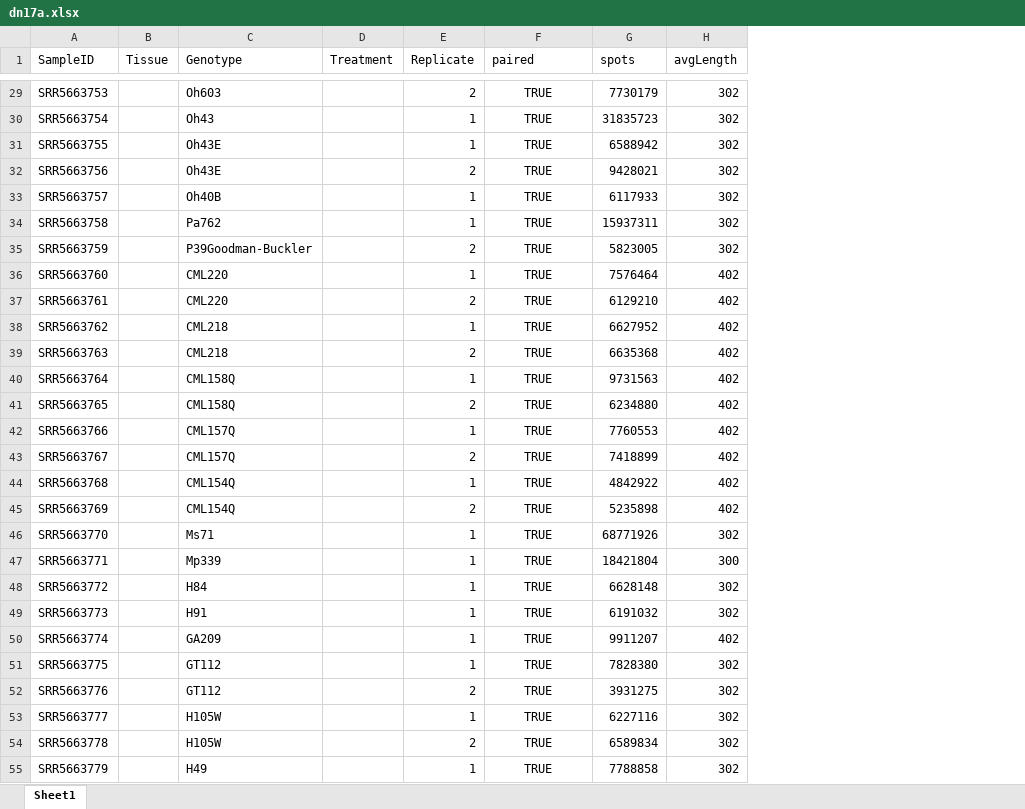
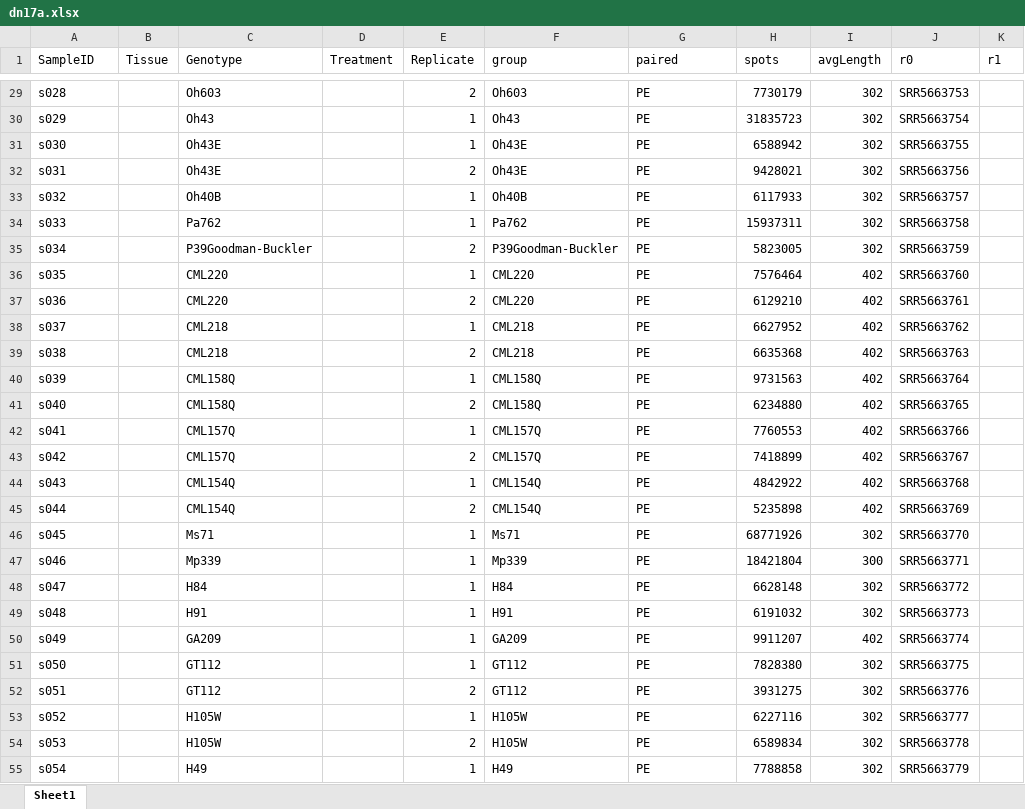
Before and after one commit to orionzhou/barn, an Excel workbook: Zmays_B73/05_excel/dn17a.xlsx, sheet Sheet1, drawn as a sheet; only a part is shown, gaps mark what is left out; values as stored, in another font and other column widths than the file's, no borders; addresses are those after the commit; the diff covers the shown part only; the diff names each change by its address in the sheet, - before the commit and + after, or states it on an @@ line.

```diff
--- a/Zmays_B73/05_excel/dn17a.xlsx (sheet Sheet1)
+++ b/Zmays_B73/05_excel/dn17a.xlsx (sheet Sheet1)
+column F (group), rows 29-55: Oh603 | Oh43 | Oh43E | Oh43E | Oh40B | Pa762 | P39Goodman-Buckler | CML220 | CML220 | CML218 | CML218 | CML158Q | CML158Q | CML157Q | CML157Q | CML154Q | CML154Q | Ms71 | Mp339 | H84 | H91 | GA209 | GT112 | GT112 | H105W | H105W | H49
+column J (r0), rows 29-55: SRR5663753 | SRR5663754 | SRR5663755 | SRR5663756 | SRR5663757 | SRR5663758 | SRR5663759 | SRR5663760 | SRR5663761 | SRR5663762 | SRR5663763 | SRR5663764 | SRR5663765 | SRR5663766 | SRR5663767 | SRR5663768 | SRR5663769 | SRR5663770 | SRR5663771 | SRR5663772 | SRR5663773 | SRR5663774 | SRR5663775 | SRR5663776 | SRR5663777 | SRR5663778 | SRR5663779
+column K (r1), empty
-A29 (SampleID): SRR5663753
+A29 (SampleID): s028
-G29:G55 (paired): TRUE
+G29:G55 (paired): PE
-G29:G55 alignment: center
+G29:G55 alignment: left
-A30 (SampleID): SRR5663754
+A30 (SampleID): s029
-A31 (SampleID): SRR5663755
+A31 (SampleID): s030
-A32 (SampleID): SRR5663756
+A32 (SampleID): s031
-A33 (SampleID): SRR5663757
+A33 (SampleID): s032
-A34 (SampleID): SRR5663758
+A34 (SampleID): s033
-A35 (SampleID): SRR5663759
+A35 (SampleID): s034
-A36 (SampleID): SRR5663760
+A36 (SampleID): s035
-A37 (SampleID): SRR5663761
+A37 (SampleID): s036
-A38 (SampleID): SRR5663762
+A38 (SampleID): s037
-A39 (SampleID): SRR5663763
+A39 (SampleID): s038
-A40 (SampleID): SRR5663764
+A40 (SampleID): s039
-A41 (SampleID): SRR5663765
+A41 (SampleID): s040
-A42 (SampleID): SRR5663766
+A42 (SampleID): s041
-A43 (SampleID): SRR5663767
+A43 (SampleID): s042
-A44 (SampleID): SRR5663768
+A44 (SampleID): s043
-A45 (SampleID): SRR5663769
+A45 (SampleID): s044
-A46 (SampleID): SRR5663770
+A46 (SampleID): s045
-A47 (SampleID): SRR5663771
+A47 (SampleID): s046
-A48 (SampleID): SRR5663772
+A48 (SampleID): s047
-A49 (SampleID): SRR5663773
+A49 (SampleID): s048
-A50 (SampleID): SRR5663774
+A50 (SampleID): s049
-A51 (SampleID): SRR5663775
+A51 (SampleID): s050
-A52 (SampleID): SRR5663776
+A52 (SampleID): s051
-A53 (SampleID): SRR5663777
+A53 (SampleID): s052
-A54 (SampleID): SRR5663778
+A54 (SampleID): s053
-A55 (SampleID): SRR5663779
+A55 (SampleID): s054
```
Also changed, not shown: 1454 edited cells and cell formats elsewhere in this sheet, Osativa/05_excel/bs12a.xlsx, Osativa/05_excel/bs15b.xlsx, 17 other files.
